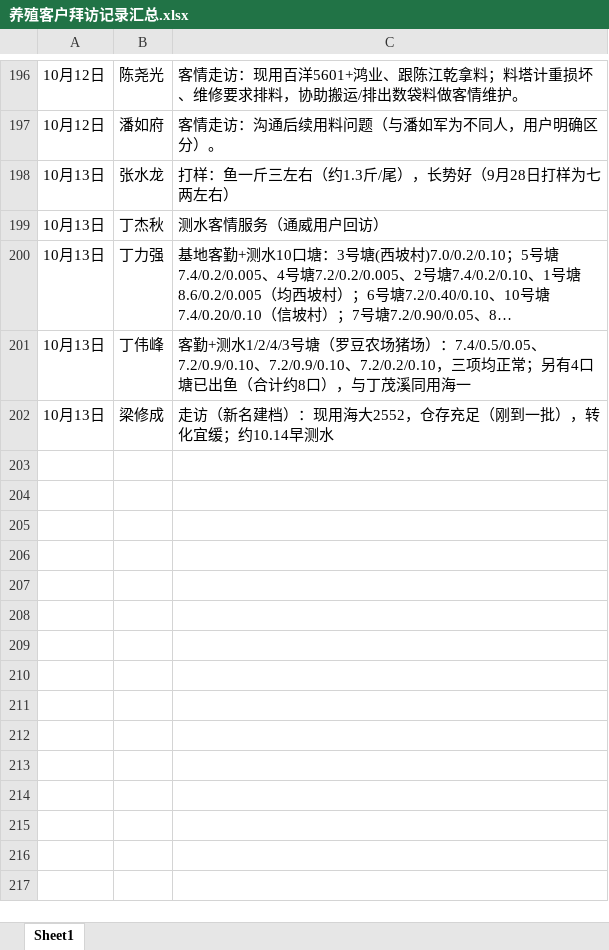
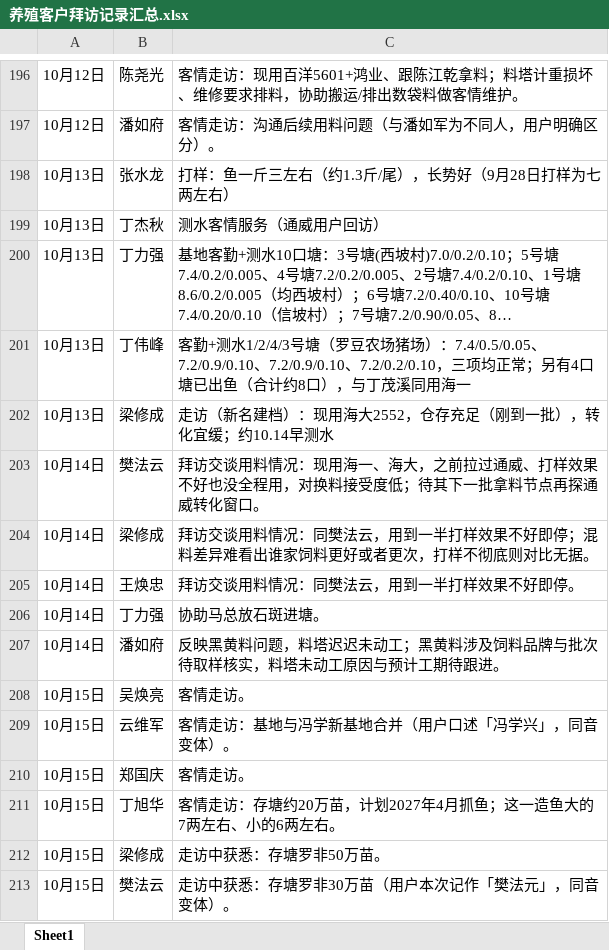
Before and after one commit to shengjunfu02-maker/iwork, an Excel workbook: 数据/养殖客户拜访记录汇总.xlsx, sheet Sheet1, drawn as a sheet; only a part is shown, gaps mark what is left out; long unchanged cells end in …; values as stored, in another font and other column widths than the file's, no borders; the diff names each change by its address in the sheet, - before the commit and + after, or states it on an @@ line.

Commit message:
更新拜访记录汇总：追加10月14日5条、10月15日6条流水

```diff
--- a/数据/养殖客户拜访记录汇总.xlsx (sheet Sheet1)
+++ b/数据/养殖客户拜访记录汇总.xlsx (sheet Sheet1)
+row 203: 10月14日 | 樊法云 | 拜访交谈用料情况：现用海一、海大，之前拉过通威、打样效果不好也没全程用，对换料接受度低；待其下一批拿料节点再探通威转化窗口。
+row 204: 10月14日 | 梁修成 | 拜访交谈用料情况：同樊法云，用到一半打样效果不好即停；混料差异难看出谁家饲料更好或者更次，打样不彻底则对比无据。
+row 205: 10月14日 | 王焕忠 | 拜访交谈用料情况：同樊法云，用到一半打样效果不好即停。
+row 206: 10月14日 | 丁力强 | 协助马总放石斑进塘。
+row 207: 10月14日 | 潘如府 | 反映黑黄料问题，料塔迟迟未动工；黑黄料涉及饲料品牌与批次待取样核实，料塔未动工原因与预计工期待跟进。
+row 208: 10月15日 | 吴焕亮 | 客情走访。
+row 209: 10月15日 | 云维军 | 客情走访：基地与冯学新基地合并（用户口述「冯学兴」，同音变体）。
+row 210: 10月15日 | 郑国庆 | 客情走访。
+row 211: 10月15日 | 丁旭华 | 客情走访：存塘约20万苗，计划2027年4月抓鱼；这一造鱼大的7两左右、小的6两左右。
+row 212: 10月15日 | 梁修成 | 走访中获悉：存塘罗非50万苗。
+row 213: 10月15日 | 樊法云 | 走访中获悉：存塘罗非30万苗（用户本次记作「樊法元」，同音变体）。
```
